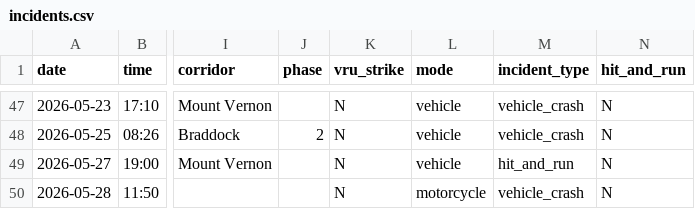
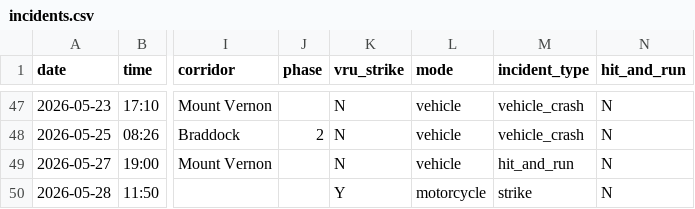
Before and after one commit to ElenaH77/alxdispatch, a CSV file: incidents.csv, drawn as a sheet; only a part is shown, gaps mark what is left out; the diff names each change by its address in the sheet, - before the commit and + after, or states it on an @@ line.

Commit message:
may-29 reclassified as VRU strike (motorcycle), not vehicle crash

```diff
--- a/incidents.csv
+++ b/incidents.csv
-K50 (vru_strike): N
+K50 (vru_strike): Y
-M50 (incident_type): vehicle_crash
+M50 (incident_type): strike
```
